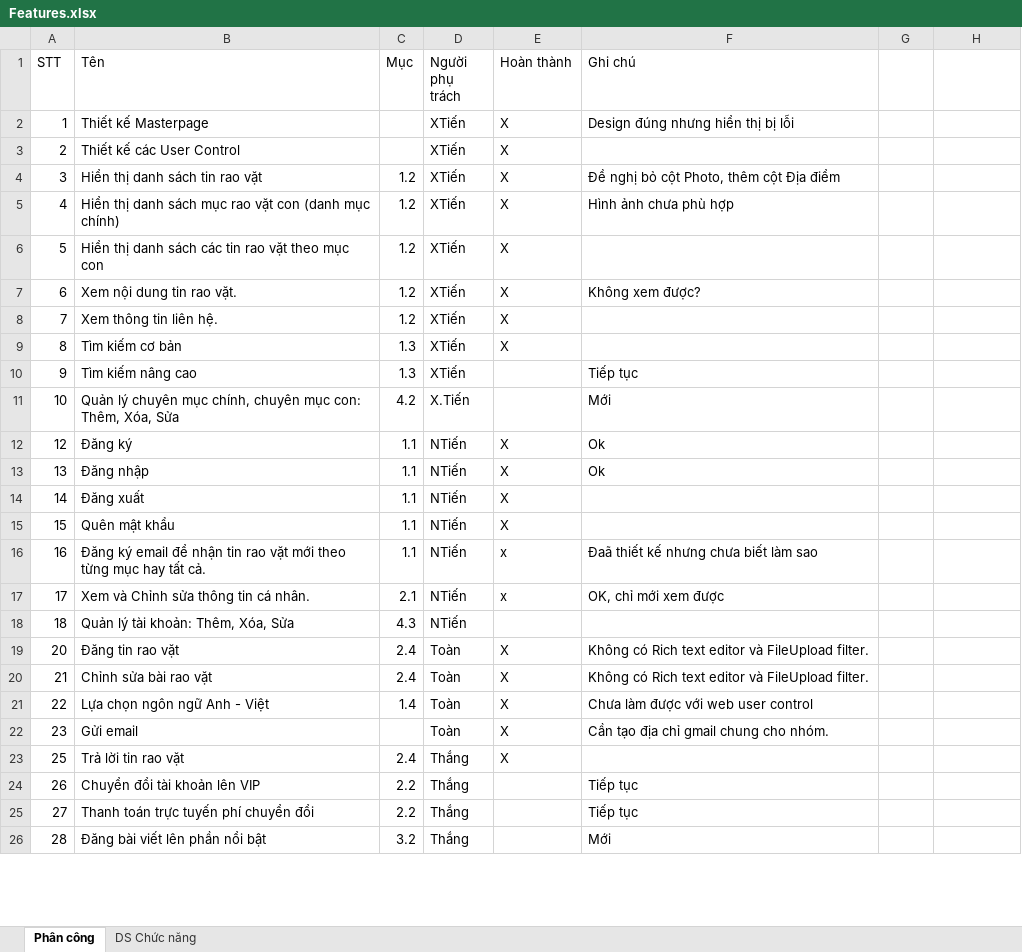
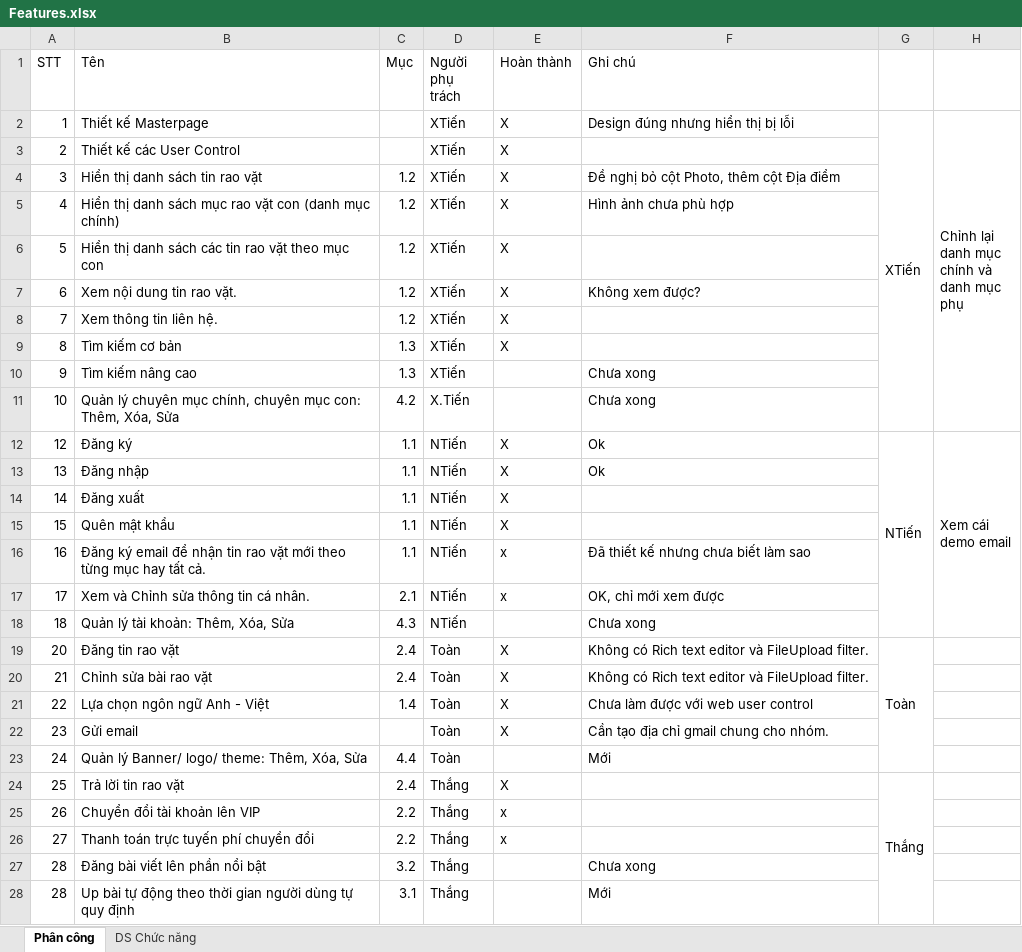
Before and after one commit to Alex7Huynh/web-b4-doan, an Excel workbook: Danh sach chuc nang/Features.xlsx, sheet Phân công, drawn as a sheet; only a part is shown; values as stored, in another font and other column widths than the file's, no cell formats; addresses are those after the commit; ↵ is a line break in a cell; the diff covers the shown part only; the diff names each change by its address in the sheet, - before the commit and + after, or states it on an @@ line.

Commit message:
Up lên các phân công tiếp theo:(lần 3) Các anh em cố lên nha. Coi bản phân công về nhà làm nha.

```diff
--- a/Danh sach chuc nang/Features.xlsx (sheet Phân công)
+++ b/Danh sach chuc nang/Features.xlsx (sheet Phân công)
-G2: (empty)
+G2: XTiến
+G2:G11 merged
-H2: (empty)
+H2: Chỉnh lại ↵ danh mục ↵ chính và ↵ danh mục ↵ phụ
+H2:H11 merged
-F10 (Ghi chú): Tiếp tục
+F10 (Ghi chú): Chưa xong
-F11 (Ghi chú): Mới
+F11 (Ghi chú): Chưa xong
-G12: (empty)
+G12: NTiến
+G12:G18 merged
-H12: (empty)
+H12: Xem cái ↵ demo email
+H12:H18 merged
-F16 (Ghi chú): Đaã thiết kế nhưng chưa biết làm sao
+F16 (Ghi chú): Đã thiết kế nhưng chưa biết làm sao
-F18 (Ghi chú): (empty)
+F18 (Ghi chú): Chưa xong
-G19: (empty)
+G19: Toàn
+G19:G23 merged
+row 23: 24 | Quản lý Banner/ logo/ theme: Thêm, Xóa, Sửa | 4.4 | Toàn |  | Mới
-G24: (empty)
+G24: Thắng
+G24:G28 merged
-E25:E26 (Hoàn thành): (empty)
+E25:E26 (Hoàn thành): x
-F25:F26 (Ghi chú): Tiếp tục
+F25:F26 (Ghi chú): (empty)
-F27 (Ghi chú): Mới
+F27 (Ghi chú): Chưa xong
+row 28: 28 | Up bài tự động theo thời gian người dùng tự quy định | 3.1 | Thắng |  | Mới
```
Also changed, not shown: 1 added row, 2 edited cells and merged cells elsewhere in this sheet, cell formats, 1 other file.
